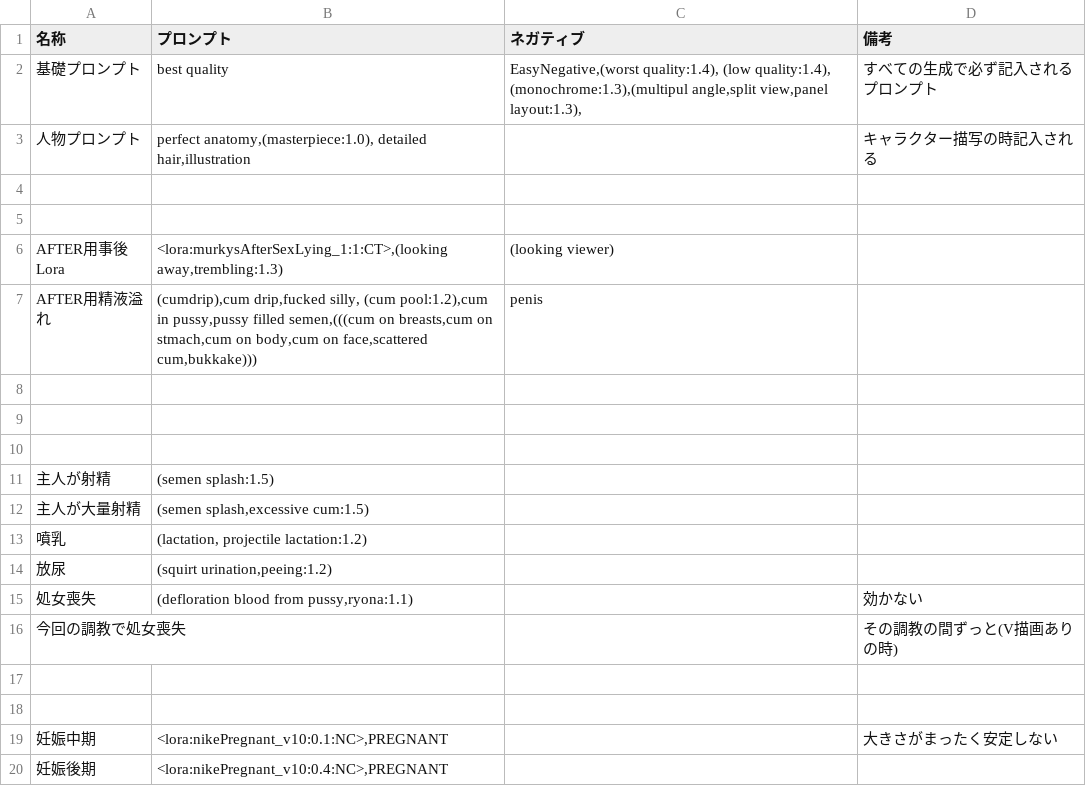
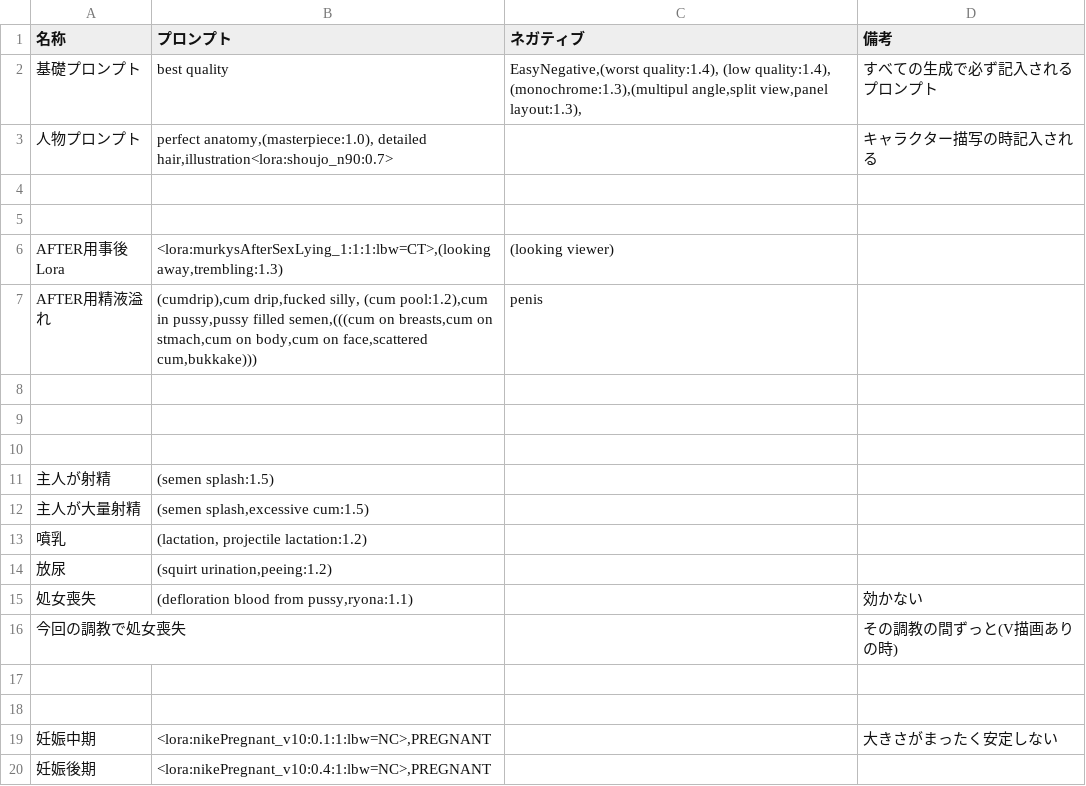
Before and after one commit to qulqu3331/era2webuitest, a CSV file: era2webui/eratohoYM/csvfiles/Effect.csv, drawn as a sheet.

```diff
--- a/era2webui/eratohoYM/csvfiles/Effect.csv
+++ b/era2webui/eratohoYM/csvfiles/Effect.csv
@@ -2,6 +2,6 @@
 基礎プロンプト,best quality,"EasyNegative,(worst quality:1.4), (low quality:1.4), (monochrome:1.3),(multipul angle,split view,panel layout:1.3),",すべての生成で必ず記入されるプロンプト
-人物プロンプト,"perfect anatomy,(masterpiece:1.0), detailed hair,illustration",,キャラクター描写の時記入される
+人物プロンプト,"perfect anatomy,(masterpiece:1.0), detailed hair,illustration<lora:shoujo_n90:0.7>",,キャラクター描写の時記入される
 ,,,
 ,,,
-AFTER用事後Lora,"<lora:murkysAfterSexLying_1:1:CT>,(looking away,trembling:1.3)",(looking viewer),
+AFTER用事後Lora,"<lora:murkysAfterSexLying_1:1:1:lbw=CT>,(looking away,trembling:1.3)",(looking viewer),
 AFTER用精液溢れ,"(cumdrip),cum drip,fucked silly, (cum pool:1.2),cum in pussy,pussy filled semen,(((cum on breasts,cum on stmach,cum on body,cum on face,scattered cum,bukkake)))",penis,
@@ -18,3 +18,3 @@ AFTER用精液溢れ,"(cumdrip),cum drip,fucked silly, (cum pool:1.2),cum in pus
 ,,,
-妊娠中期,"<lora:nikePregnant_v10:0.1:NC>,PREGNANT",,大きさがまったく安定しない
-妊娠後期,"<lora:nikePregnant_v10:0.4:NC>,PREGNANT",,
+妊娠中期,"<lora:nikePregnant_v10:0.1:1:lbw=NC>,PREGNANT",,大きさがまったく安定しない
+妊娠後期,"<lora:nikePregnant_v10:0.4:1:lbw=NC>,PREGNANT",,
```
Also changed, not shown: era2webui/eratohoYM/csvfiles/Event.csv, 2 other files.
